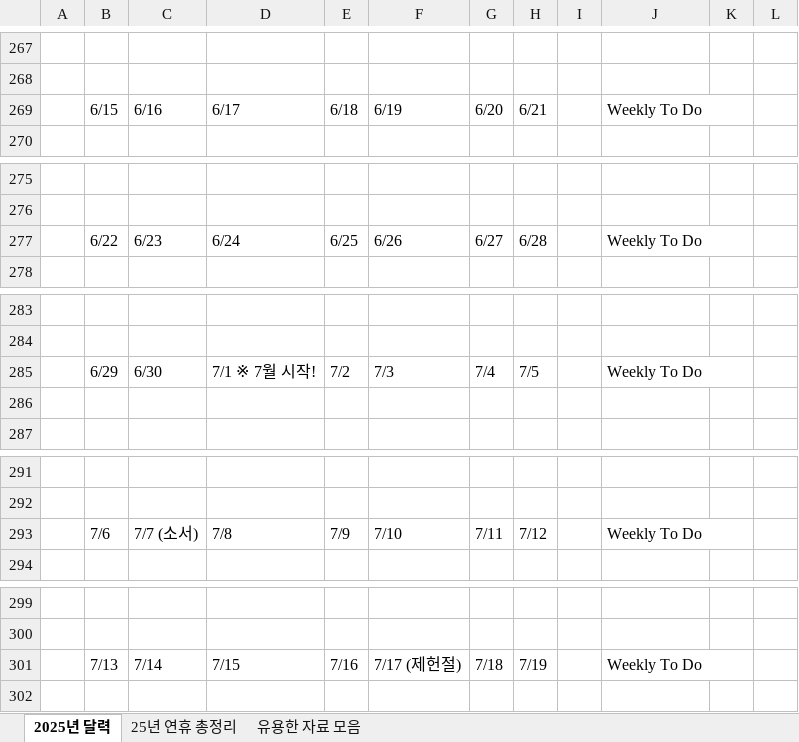
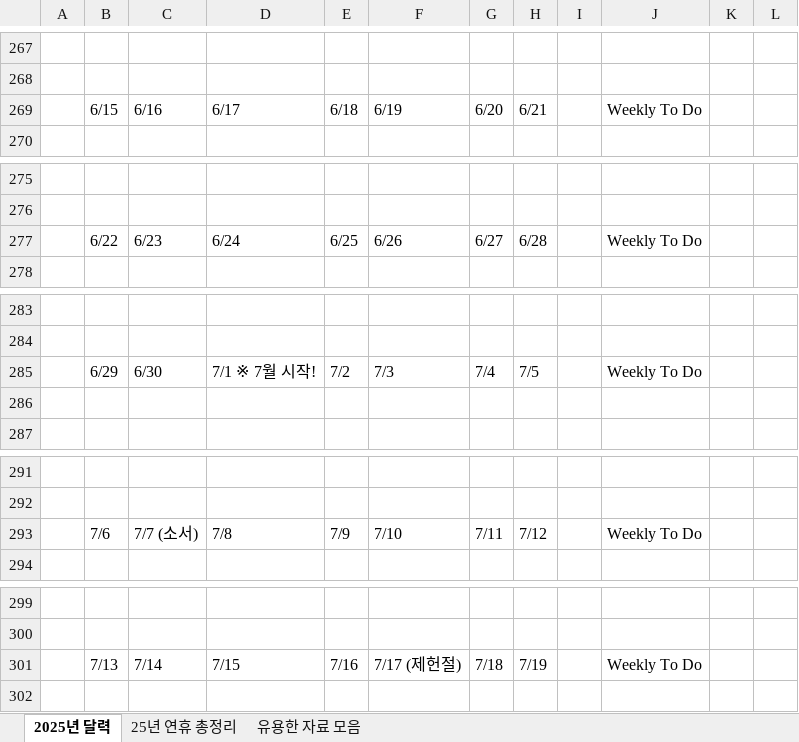
Before and after one commit to Chunopark/fire1, an Excel workbook: 2025년 달력.xlsx, sheet 2025년 달력, drawn as a sheet; only a part is shown, gaps mark what is left out; values as stored, in another font and other column widths than the file's, no cell formats; removed rows and columns are numbered as before the commit, all else as after; the diff covers the shown part only; the diff names each change by its address in the sheet, - before the commit and + after, or states it on an @@ line.

```diff
--- a/2025년 달력.xlsx (sheet 2025년 달력)
+++ b/2025년 달력.xlsx (sheet 2025년 달력)
-J269:K269 merged
-J277:K277 merged
-J285:K285 merged
-J293:K293 merged
-J301:K301 merged
```
Also changed, not shown: 5 added rows, 5 removed rows, 15 edited cells and merged cells elsewhere in this sheet, cell formats, 18 other files.
